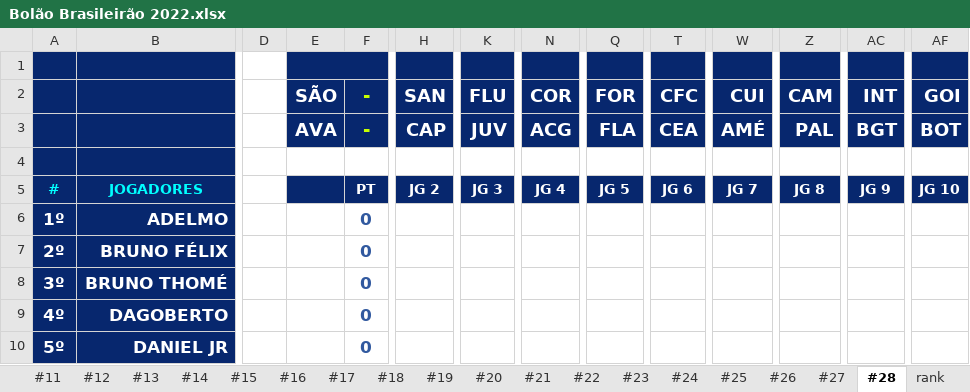
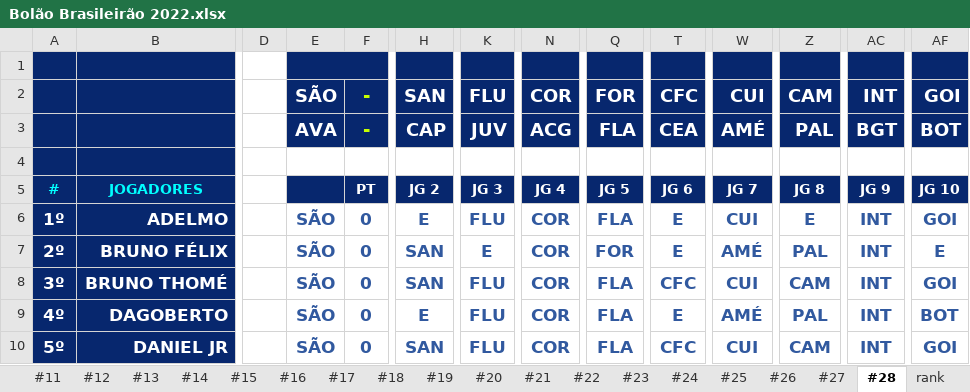
Before and after one commit to thiagogagliari/bolaobrasileirao, an Excel workbook: Bolão Brasileirão 2022.xlsx, sheet #28, drawn as a sheet; only a part is shown, gaps mark what is left out; values as stored, in another font and other column widths than the file's, no borders; charts and pictures and conditional formats not drawn; the diff covers the shown part only; the diff names each change by its address in the sheet, - before the commit and + after, or states it on an @@ line.

```diff
--- a/Bolão Brasileirão 2022.xlsx (sheet #28)
+++ b/Bolão Brasileirão 2022.xlsx (sheet #28)
-E6:E10: (empty)
+E6:E10: SÃO
-H6: (empty)
+H6: E
-K6: (empty)
+K6: FLU
-N6:N10: (empty)
+N6:N10: COR
-Q6: (empty)
+Q6: FLA
-T6:T7: (empty)
+T6:T7: E
-W6: (empty)
+W6: CUI
-Z6: (empty)
+Z6: E
-AC6:AC10: (empty)
+AC6:AC10: INT
-AF6: (empty)
+AF6: GOI
-H7:H8: (empty)
+H7:H8: SAN
-K7: (empty)
+K7: E
-Q7: (empty)
+Q7: FOR
-W7: (empty)
+W7: AMÉ
-Z7: (empty)
+Z7: PAL
-AF7: (empty)
+AF7: E
-K8:K10: (empty)
+K8:K10: FLU
-Q8:Q10: (empty)
+Q8:Q10: FLA
-T8: (empty)
+T8: CFC
-W8: (empty)
+W8: CUI
-Z8: (empty)
+Z8: CAM
-AF8: (empty)
+AF8: GOI
-H9: (empty)
+H9: E
-T9: (empty)
+T9: E
-W9: (empty)
+W9: AMÉ
-Z9: (empty)
+Z9: PAL
-AF9: (empty)
+AF9: BOT
-H10: (empty)
+H10: SAN
-T10: (empty)
+T10: CFC
-W10: (empty)
+W10: CUI
-Z10: (empty)
+Z10: CAM
-AF10: (empty)
+AF10: GOI
```
Also changed, not shown: 130 edited cells elsewhere in this sheet, 2 other files.
